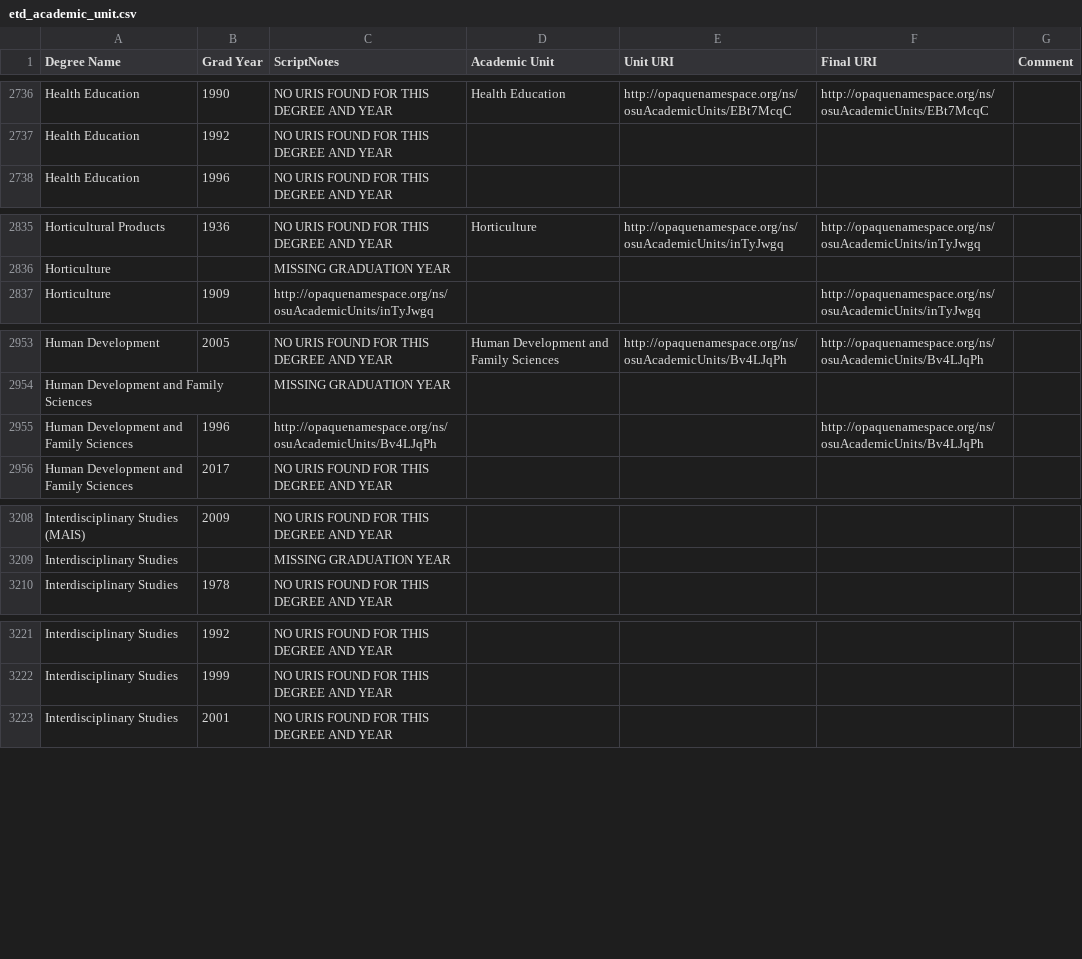
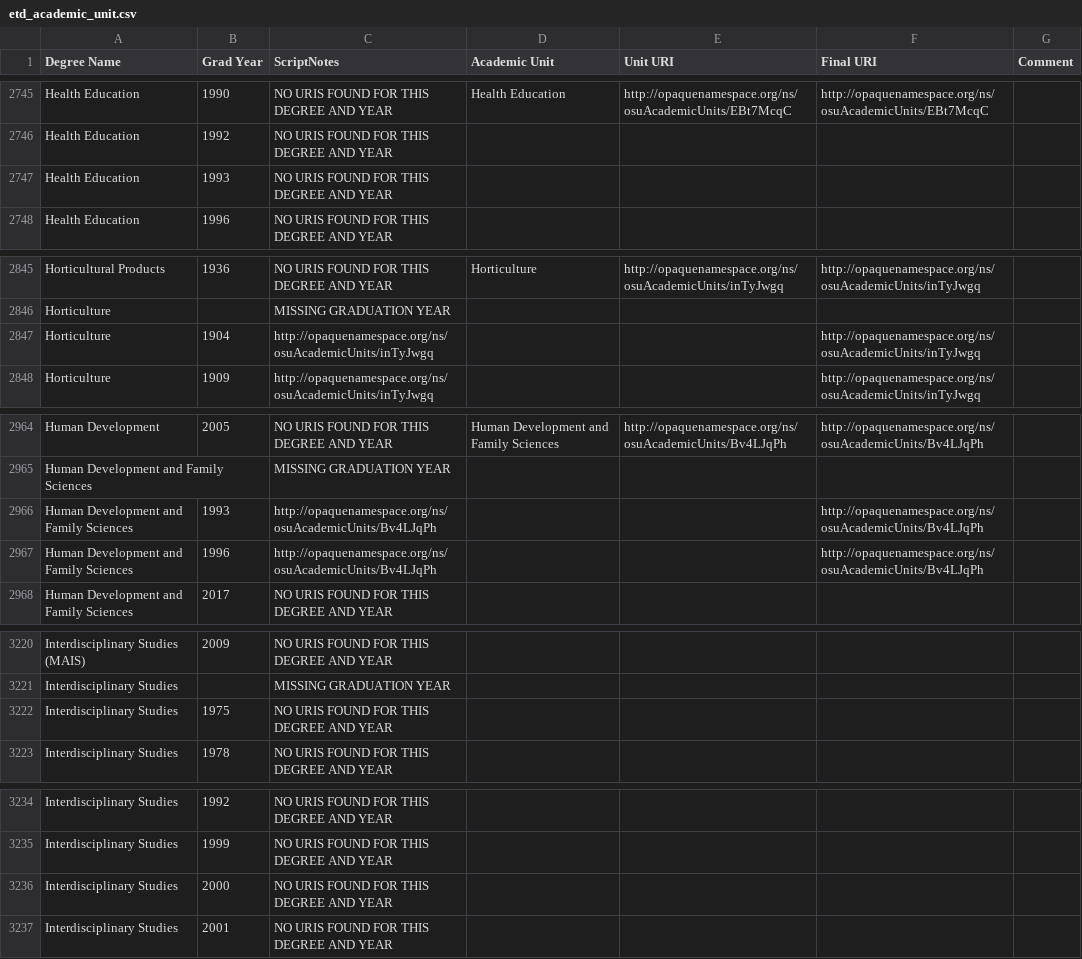
Before and after one commit to osulp/dspace2hydra, a CSV file: lookup/etd_academic_unit.csv, drawn as a sheet; only a part is shown, gaps mark what is left out; the diff covers the shown part only; the diff names each change by its address in the sheet, - before the commit and + after, or states it on an @@ line.

```diff
--- a/lookup/etd_academic_unit.csv
+++ b/lookup/etd_academic_unit.csv
+row 2747: Health Education | 1993 | NO URIS FOUND FOR THIS DEGREE AND YEAR
+row 2847: Horticulture | 1904 | http://opaquenamespace.org/ns/osuAcademicUnits/inTyJwgq |  |  | http://opaquenamespace.org/ns/osuAcademicUnits/inTyJwgq
+row 2966: Human Development and Family Sciences | 1993 | http://opaquenamespace.org/ns/osuAcademicUnits/Bv4LJqPh |  |  | http://opaquenamespace.org/ns/osuAcademicUnits/Bv4LJqPh
+row 3222: Interdisciplinary Studies | 1975 | NO URIS FOUND FOR THIS DEGREE AND YEAR
+row 3236: Interdisciplinary Studies | 2000 | NO URIS FOUND FOR THIS DEGREE AND YEAR
```
Also changed, not shown: 11 added rows and 10 edited cells elsewhere in this file, 7 other files.
